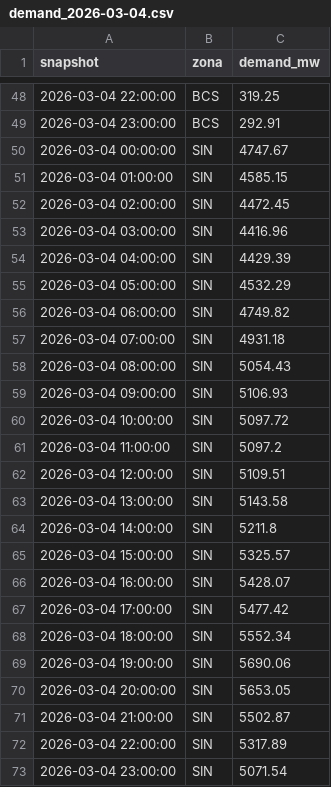
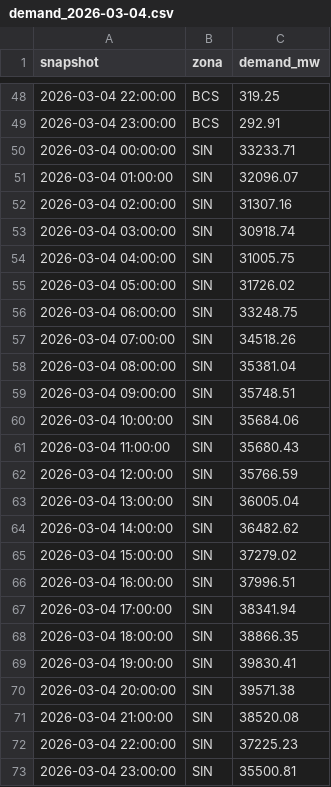
Before and after one commit to androdu/despacho_economico, a CSV file: data_raw/demand/daily_api/demand_2026-03-04.csv, drawn as a sheet; only a part is shown, gaps mark what is left out.

```diff
--- a/data_raw/demand/daily_api/demand_2026-03-04.csv
+++ b/data_raw/demand/daily_api/demand_2026-03-04.csv
@@ -49,25 +49,25 @@ snapshot,zona,demand_mw
 2026-03-04 23:00:00,BCS,292.91
-2026-03-04 00:00:00,SIN,4747.67
-2026-03-04 01:00:00,SIN,4585.15
-2026-03-04 02:00:00,SIN,4472.45
-2026-03-04 03:00:00,SIN,4416.96
-2026-03-04 04:00:00,SIN,4429.39
-2026-03-04 05:00:00,SIN,4532.29
-2026-03-04 06:00:00,SIN,4749.82
-2026-03-04 07:00:00,SIN,4931.18
-2026-03-04 08:00:00,SIN,5054.43
-2026-03-04 09:00:00,SIN,5106.93
-2026-03-04 10:00:00,SIN,5097.72
-2026-03-04 11:00:00,SIN,5097.2
-2026-03-04 12:00:00,SIN,5109.51
-2026-03-04 13:00:00,SIN,5143.58
-2026-03-04 14:00:00,SIN,5211.8
-2026-03-04 15:00:00,SIN,5325.57
-2026-03-04 16:00:00,SIN,5428.07
-2026-03-04 17:00:00,SIN,5477.42
-2026-03-04 18:00:00,SIN,5552.34
-2026-03-04 19:00:00,SIN,5690.06
-2026-03-04 20:00:00,SIN,5653.05
-2026-03-04 21:00:00,SIN,5502.87
-2026-03-04 22:00:00,SIN,5317.89
-2026-03-04 23:00:00,SIN,5071.54
+2026-03-04 00:00:00,SIN,33233.71
+2026-03-04 01:00:00,SIN,32096.07
+2026-03-04 02:00:00,SIN,31307.16
+2026-03-04 03:00:00,SIN,30918.74
+2026-03-04 04:00:00,SIN,31005.75
+2026-03-04 05:00:00,SIN,31726.02
+2026-03-04 06:00:00,SIN,33248.75
+2026-03-04 07:00:00,SIN,34518.26
+2026-03-04 08:00:00,SIN,35381.04
+2026-03-04 09:00:00,SIN,35748.51
+2026-03-04 10:00:00,SIN,35684.06
+2026-03-04 11:00:00,SIN,35680.43
+2026-03-04 12:00:00,SIN,35766.59
+2026-03-04 13:00:00,SIN,36005.04
+2026-03-04 14:00:00,SIN,36482.62
+2026-03-04 15:00:00,SIN,37279.02
+2026-03-04 16:00:00,SIN,37996.51
+2026-03-04 17:00:00,SIN,38341.94
+2026-03-04 18:00:00,SIN,38866.35
+2026-03-04 19:00:00,SIN,39830.41
+2026-03-04 20:00:00,SIN,39571.38
+2026-03-04 21:00:00,SIN,38520.08
+2026-03-04 22:00:00,SIN,37225.23
+2026-03-04 23:00:00,SIN,35500.81
```
Also changed, not shown: data_raw/demand/daily_api/demand_2026-03-01.csv, data_raw/demand/daily_api/demand_2026-03-02.csv, 14 other files.
